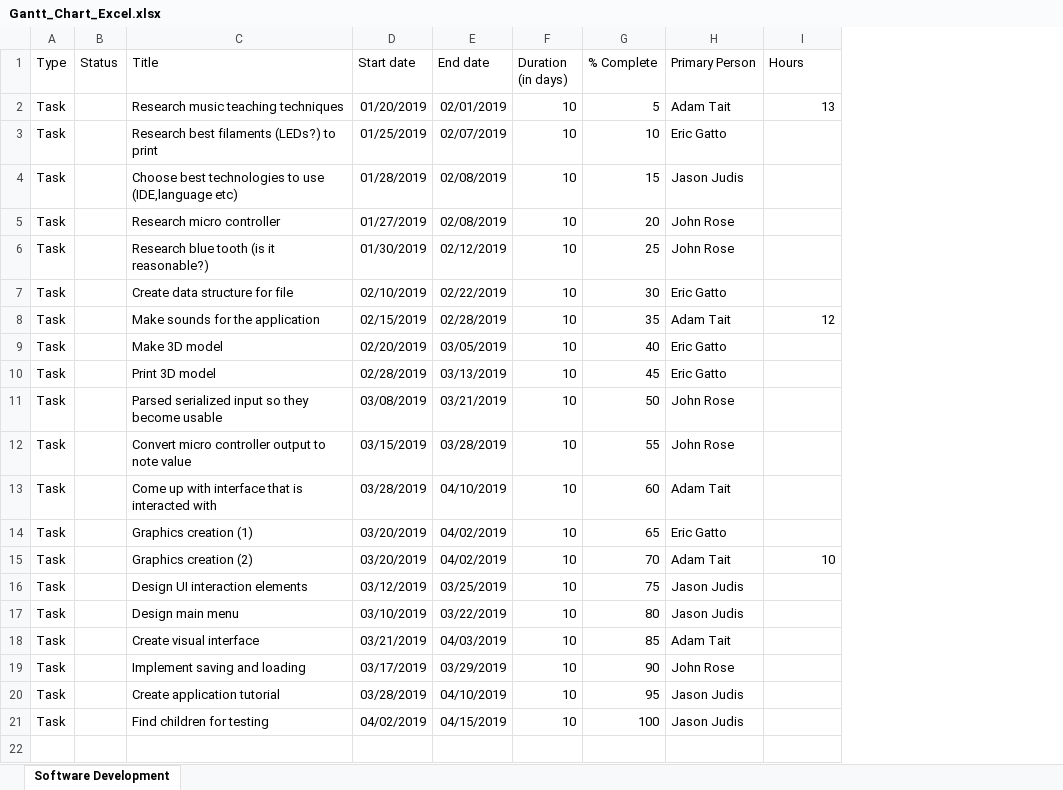
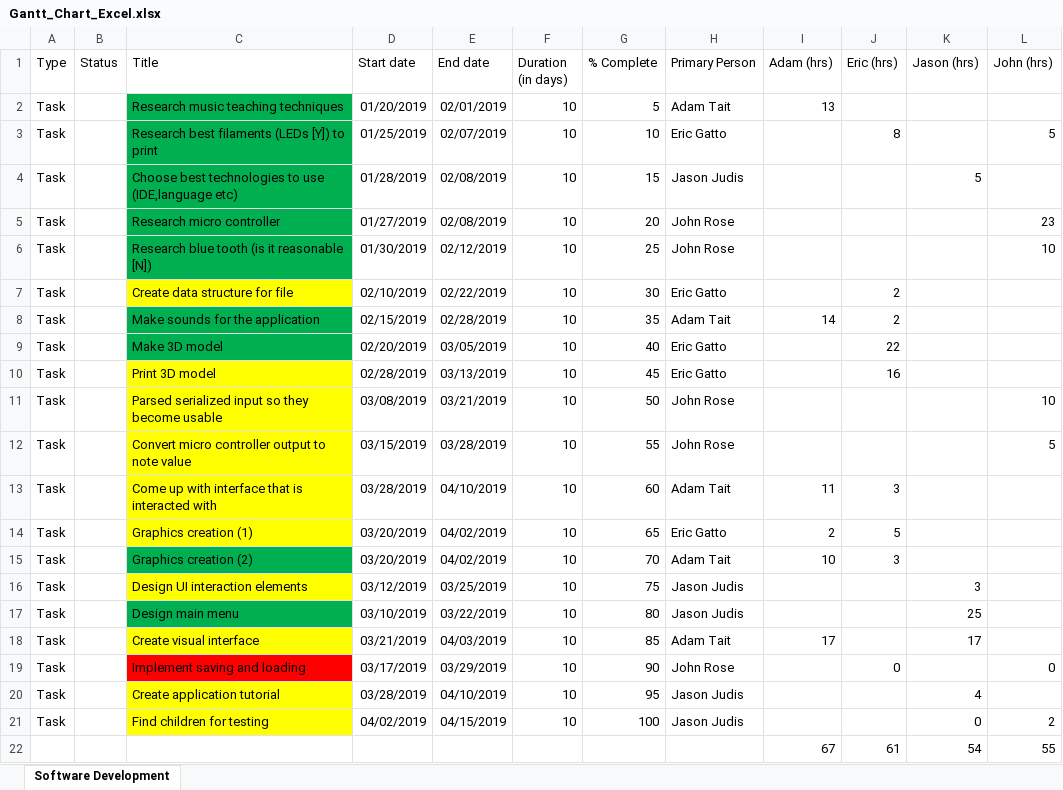
Before and after one commit to judisjt/seniordesign, an Excel workbook: Gantt_Chart_Excel.xlsx, sheet Software Development, drawn as a sheet; values as stored, in another font and other column widths than the file's, no borders; the diff names each change by its address in the sheet, - before the commit and + after, or states it on an @@ line.

Commit message:
Update Gantt Chart
update hours

```diff
--- a/Gantt_Chart_Excel.xlsx (sheet Software Development)
+++ b/Gantt_Chart_Excel.xlsx (sheet Software Development)
+column J (Eric (hrs)), rows 3-19: 8 |  |  |  | 2 | 2 | 22 | 16 |  |  | 3 | 5 | 3 |  |  |  | 0
+column K (Jason (hrs)), rows 4-21: 5 |  |  |  |  |  |  |  |  |  |  |  | 3 | 25 | 17 |  | 4 | 0
+column L (John (hrs)), rows 3-21: 5 |  | 23 | 10 |  |  |  |  | 10 | 5 |  |  |  |  |  |  | 0 |  | 2
-I1: Hours
+I1: Adam (hrs)
-C2:C6 fill: none
+C2:C6 fill: #00B050
-C3 (Title): Research best filaments (LEDs?) to print
+C3 (Title): Research best filaments (LEDs [Y]) to print
-C6 (Title): Research blue tooth (is it reasonable?)
+C6 (Title): Research blue tooth (is it reasonable [N])
-C7 fill: none
+C7 fill: #FFFF00
-C8:C9 fill: none
+C8:C9 fill: #00B050
-I8 (Adam (hrs)): 12
+I8 (Adam (hrs)): 14
-C10:C14 fill: none
+C10:C14 fill: #FFFF00
-I13 (Adam (hrs)): (empty)
+I13 (Adam (hrs)): 11
-I14 (Adam (hrs)): (empty)
+I14 (Adam (hrs)): 2
-C15 fill: none
+C15 fill: #00B050
-C16 fill: none
+C16 fill: #FFFF00
-C17 fill: none
+C17 fill: #00B050
-C18 fill: none
+C18 fill: #FFFF00
-I18 (Adam (hrs)): (empty)
+I18 (Adam (hrs)): 17
-C19 fill: none
+C19 fill: #FF0000
-C20:C21 fill: none
+C20:C21 fill: #FFFF00
+row 22:  |  |  |  |  |  |  |  | 67 | 61 | 54 | 55
```
Also changed, not shown: Gant_Chart_Excel.xlsx.
